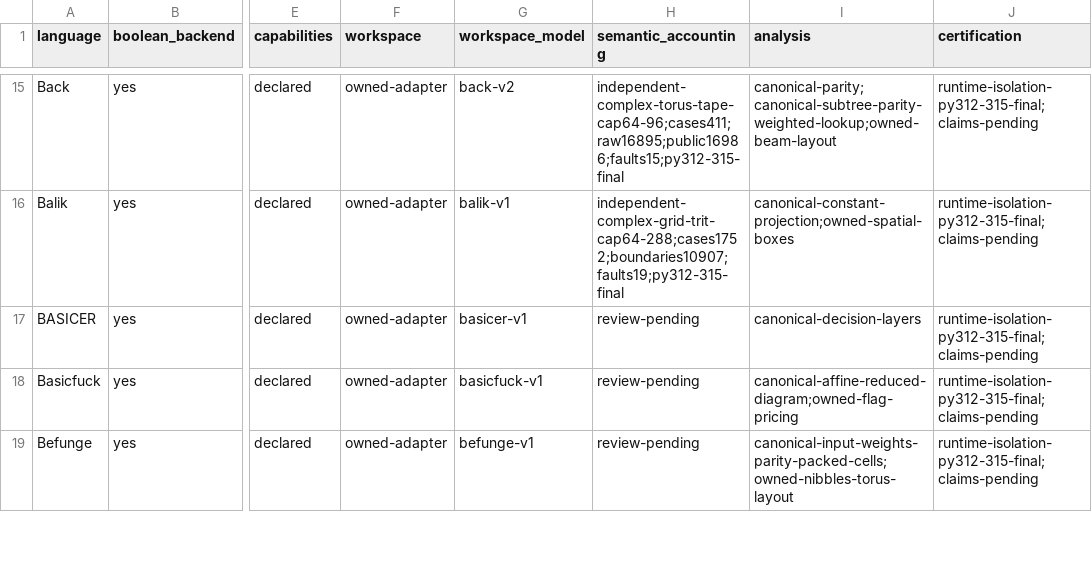
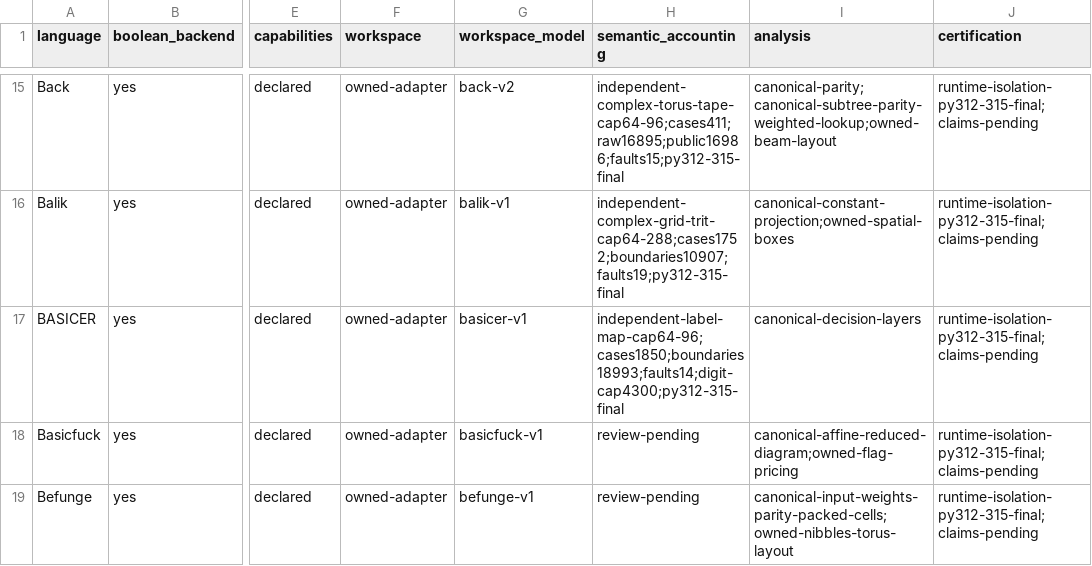
Before and after one commit to bangyen/esolangs, a CSV file: docs/migration-status.csv, drawn as a sheet; only a part is shown, gaps mark what is left out; the diff names each change by its address in the sheet, - before the commit and + after, or states it on an @@ line.

Commit message:
Record reviewed BASICER line-input accounting scope
Retain all 1832 declared cases and thirteen controls. Eighteen added witnesses cover completed 81-menu and 80-print runs, LF/CRLF, numerically duplicate labels, blank-line addressing, duplicate targets, Unicode line separators and partial-output failures. Independent instruction/progress captures and charged peaks match 1850 cases and 18993 boundaries under 64–96-command caps. Both components are written; literal charges span 0–14 bits. The observed maximum is not a global bound.

Record the 4300-digit host setting. The initial installed run exposed raw/public classification differences: independent raw conversion reports ValueError while the public boundary translates digit-limit failures to InterpreterLimitError. Preserve both expectations and the failed log, without changing production normalization or limits. VM/debugger constructor observations remain unavailable; native/isolated constructor errors retain explicit zero-IO unfinished metadata.

The unchanged 951-file wheel matches current source. Python 3.12.11, 3.13.15, 3.14.7 and final 3.15.0 each pass 1397 completions, 291 execution failures, eighteen constructor failures and 144 bounded runs. All 214 guarded workers per version compare independent IO counters, partial output and completion evidence. Held snapshots, post-halt stability and source-command counts agree. Two resource erasures and a state/length-preserving wrong-text control fail. Read-only subagent review supplied parser/line-boundary cases and tightened unfinished counters and constructor expectations; parent executed all checks.

No runtime or test source changes. Required just test passes at documentation-only scope in 6.5s (pre-commit and mypy; pytest skipped by the referee). Self-contained evidence, independent model, review notes and exact wheel are retained under notes/basicer-acceptance. Broader language/catalog completion remains open.

```diff
--- a/docs/migration-status.csv
+++ b/docs/migration-status.csv
-H17 (semantic_accounting): review-pending
+H17 (semantic_accounting): independent-label-map-cap64-96;cases1850;boundaries18993;faults14;digit-cap4300;py312-315-final
```
Also changed, not shown: 1 other file.
